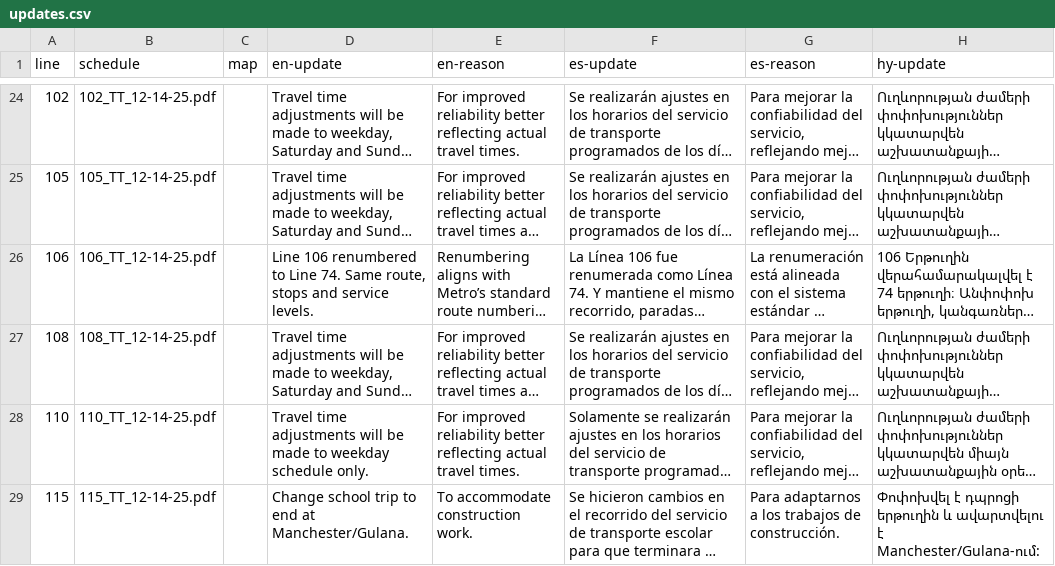
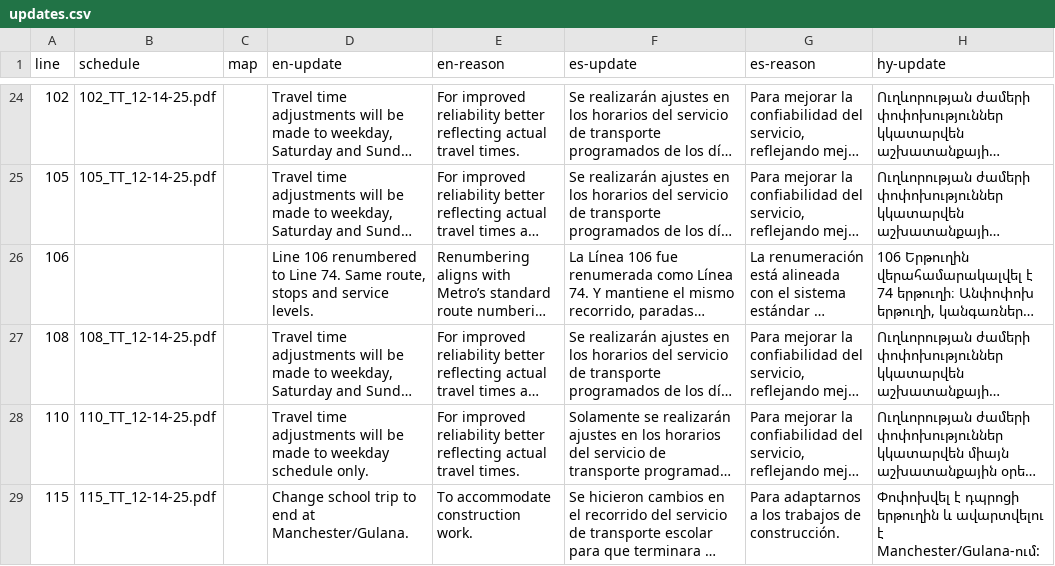
Before and after one commit to LACMTA/mybus-v3, a CSV file: src/_data/2025-12/updates.csv, drawn as a sheet; only a part is shown, gaps mark what is left out; long unchanged cells end in …; the diff names each change by its address in the sheet, - before the commit and + after, or states it on an @@ line.

```diff
--- a/src/_data/2025-12/updates.csv
+++ b/src/_data/2025-12/updates.csv
-B26 (schedule): 106_TT_12-14-25.pdf
+B26 (schedule): (empty)
```
Also changed, not shown: 16 other files.
